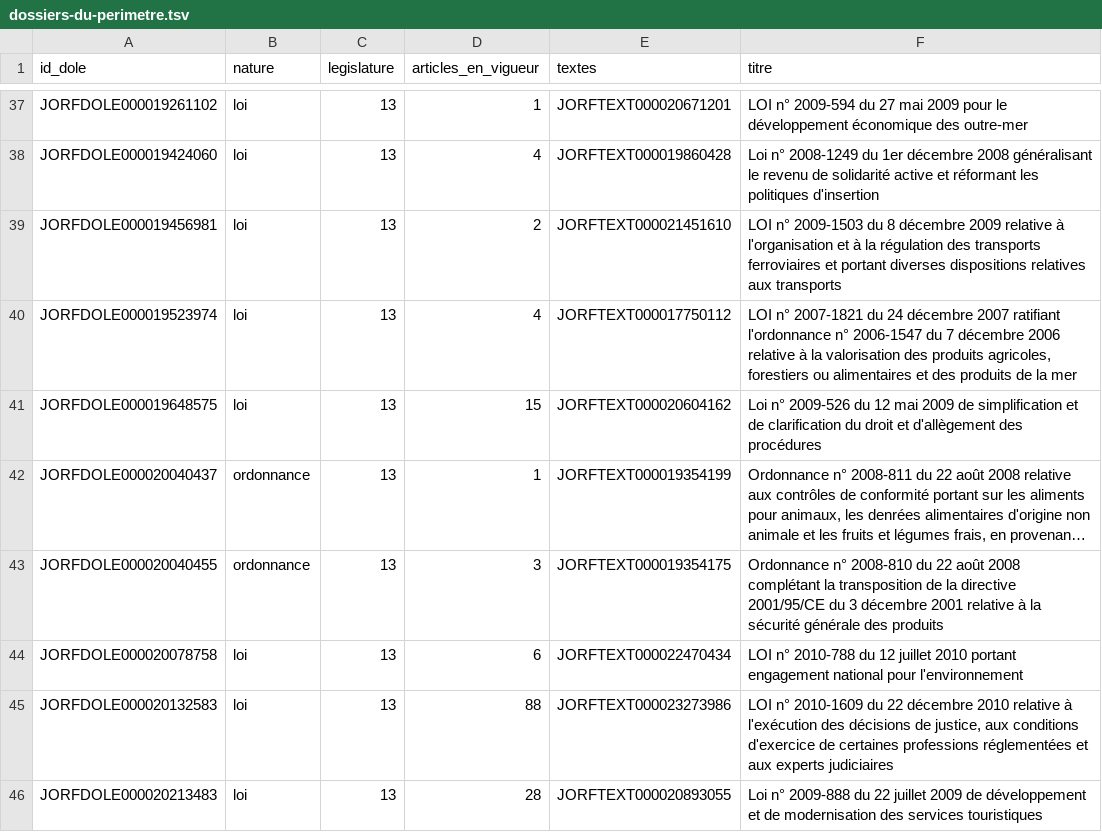
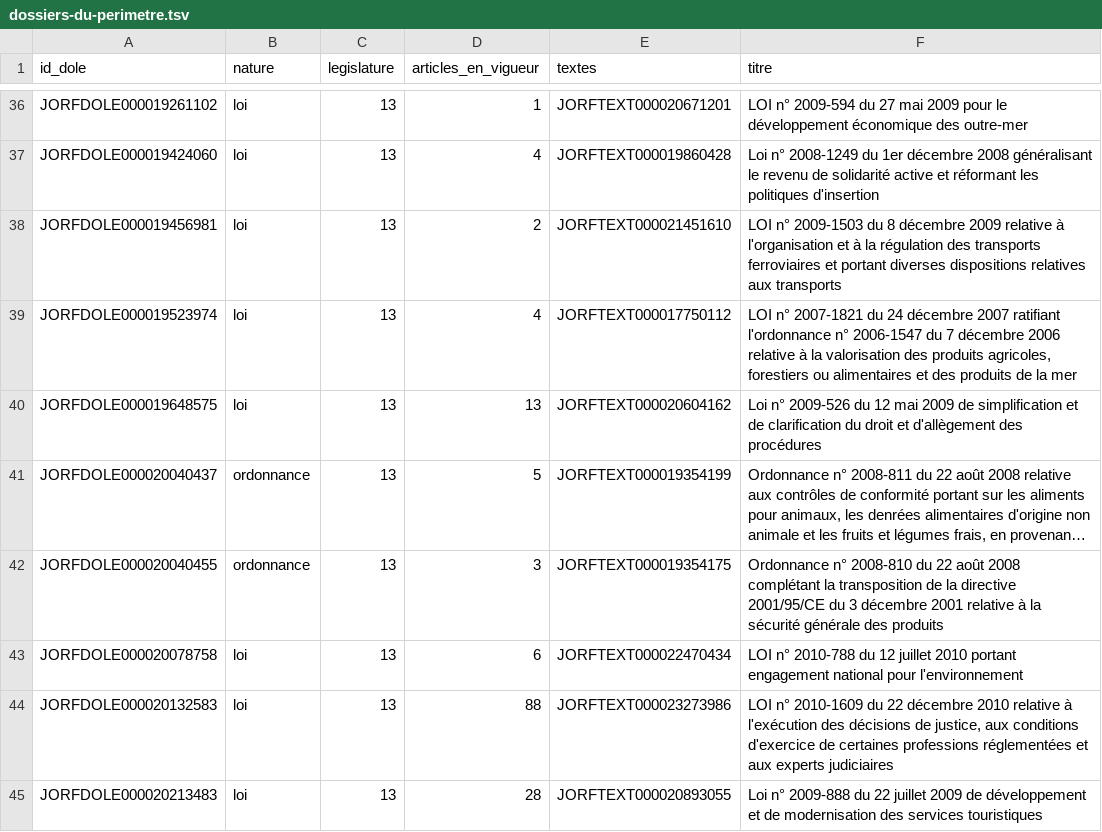
Before and after one commit to HugoFara/ratio-legis, a TSV file: data/dossiers-du-perimetre.tsv, drawn as a sheet; only a part is shown, gaps mark what is left out; long unchanged cells end in …; addresses are those after the commit; the diff covers the shown part only; the diff names each change by its address in the sheet, - before the commit and + after, or states it on an @@ line.

```diff
--- a/data/dossiers-du-perimetre.tsv
+++ b/data/dossiers-du-perimetre.tsv
-D40 (articles_en_vigueur): 15
+D40 (articles_en_vigueur): 13
-D41 (articles_en_vigueur): 1
+D41 (articles_en_vigueur): 5
```
Also changed, not shown: 1 removed row and 21 edited cells elsewhere in this file, data/mesures/grain.tsv, data/mesures/hygiene.tsv, 20 other files.
